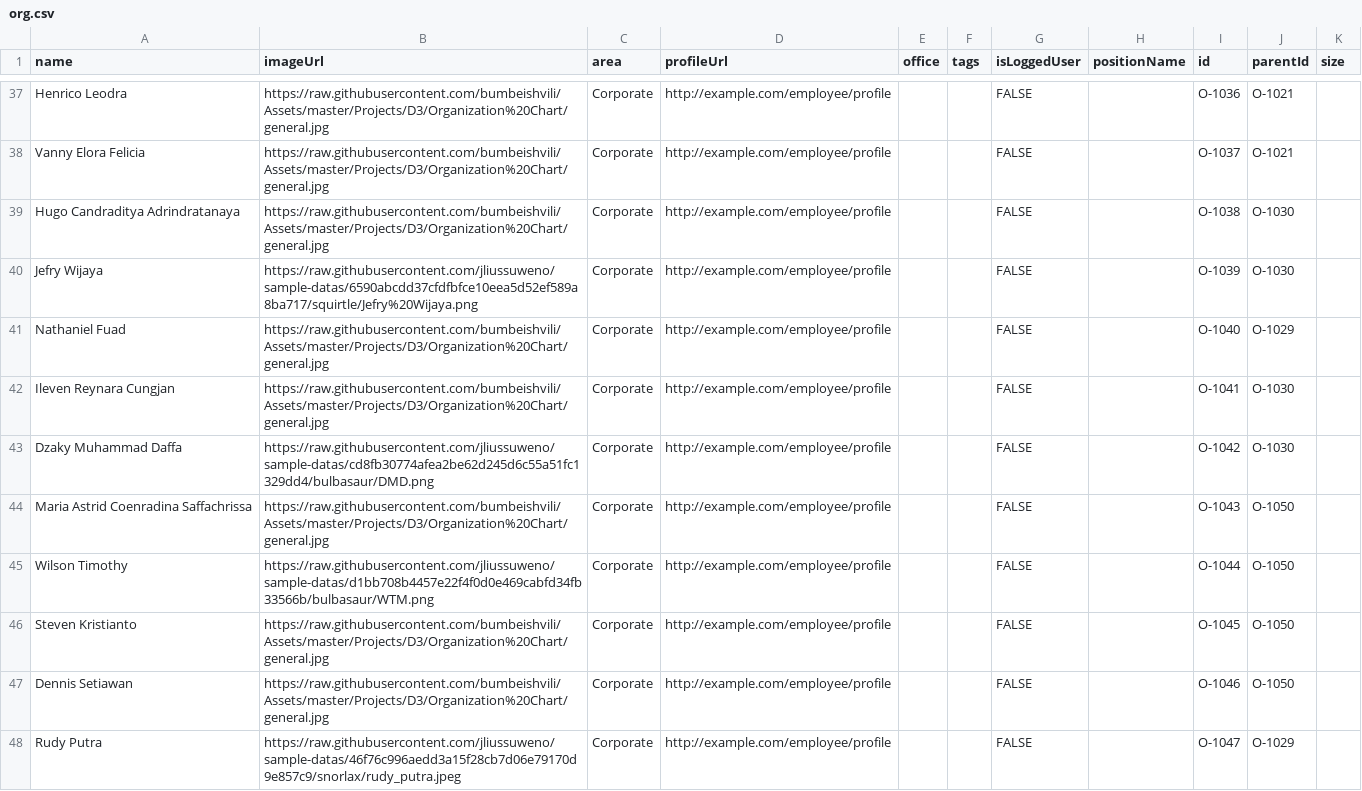
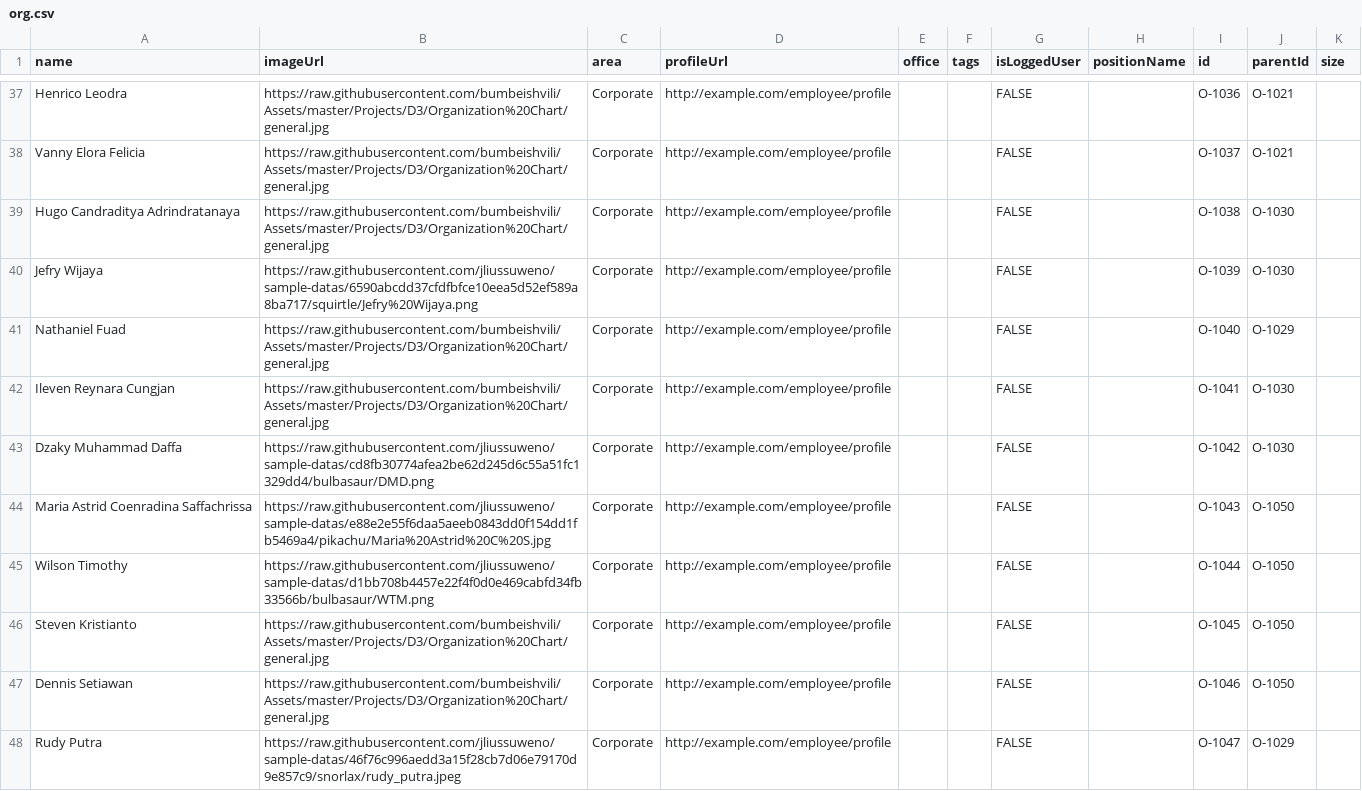
Before and after one commit to jliussuweno/sample-datas, a CSV file: org.csv, drawn as a sheet; only a part is shown, gaps mark what is left out; the diff covers the shown part only.

Commit message:
Update org.csv

```diff
--- a/org.csv
+++ b/org.csv
@@ -43,3 +43,3 @@ Ileven Reynara Cungjan,https://raw.githubusercontent.com/bumbeishvili/Assets/mas
 Dzaky Muhammad Daffa,https://raw.githubusercontent.com/jliussuweno/sample-datas/cd8fb30774afea2be62d245d6c55a51fc1329dd4/bulbasaur/DMD.png,Corporate,http://example.com/employee/profile,,,FALSE,,O-1042,O-1030,
-Maria Astrid Coenradina Saffachrissa,https://raw.githubusercontent.com/bumbeishvili/Assets/master/Projects/D3/Organization%20Chart/general.jpg,Corporate,http://example.com/employee/profile,,,FALSE,,O-1043,O-1050,
+Maria Astrid Coenradina Saffachrissa,https://raw.githubusercontent.com/jliussuweno/sample-datas/e88e2e55f6daa5aeeb0843dd0f154dd1fb5469a4/pikachu/Maria%20Astrid%20C%20S.jpg,Corporate,http://example.com/employee/profile,,,FALSE,,O-1043,O-1050,
 Wilson Timothy,https://raw.githubusercontent.com/jliussuweno/sample-datas/d1bb708b4457e22f4f0d0e469cabfd34fb33566b/bulbasaur/WTM.png,Corporate,http://example.com/employee/profile,,,FALSE,,O-1044,O-1050,
```
Also changed, not shown: 4 edited cells elsewhere in this file.
